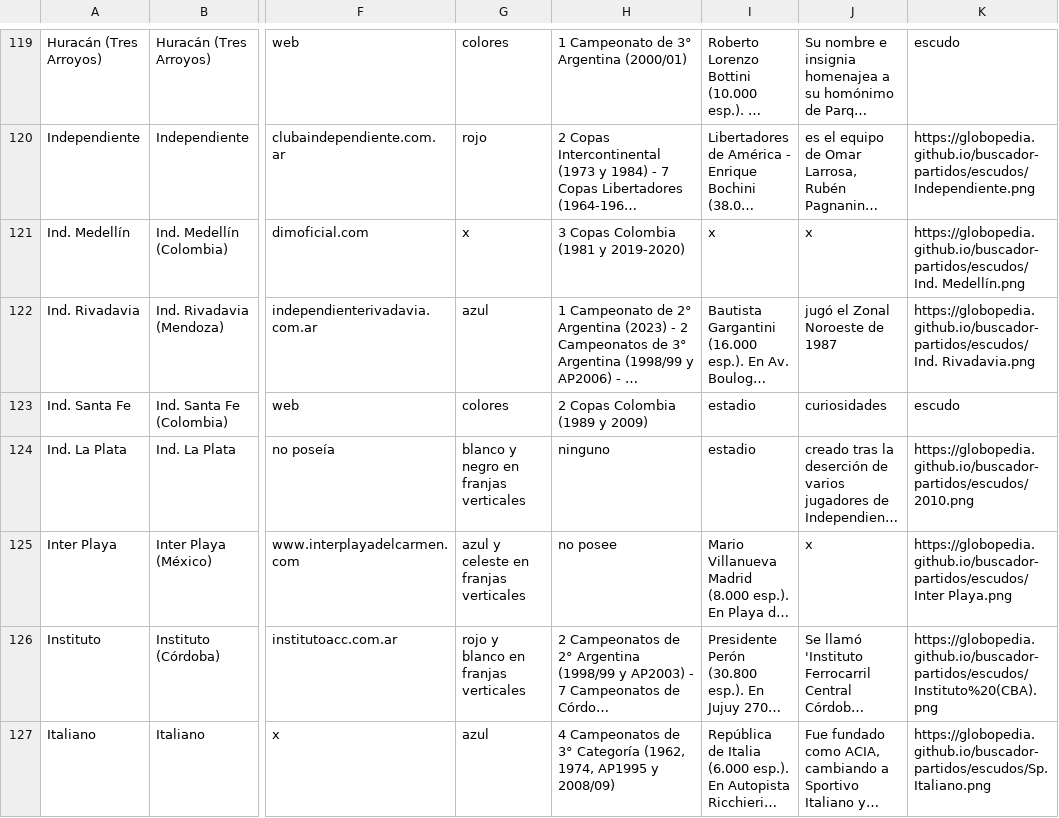
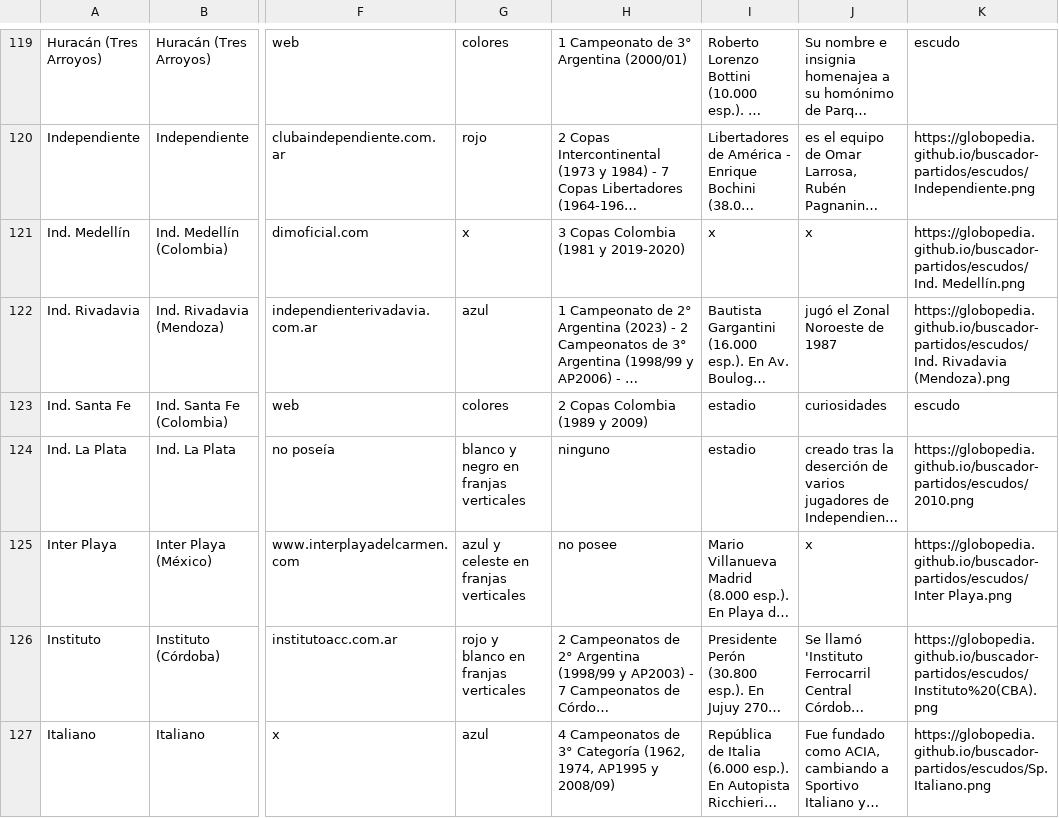
Before and after one commit to globopedia/Lubs, a CSV file: clubes.csv, drawn as a sheet; only a part is shown, gaps mark what is left out; long unchanged cells end in …; the diff names each change by its address in the sheet, - before the commit and + after, or states it on an @@ line.

Commit message:
Update clubes.csv

```diff
--- a/clubes.csv
+++ b/clubes.csv
-K122: https://globopedia.github.io/buscador-partidos/escudos/Ind. Rivadavia.png
+K122: https://globopedia.github.io/buscador-partidos/escudos/Ind. Rivadavia (Mendoza).png
```
